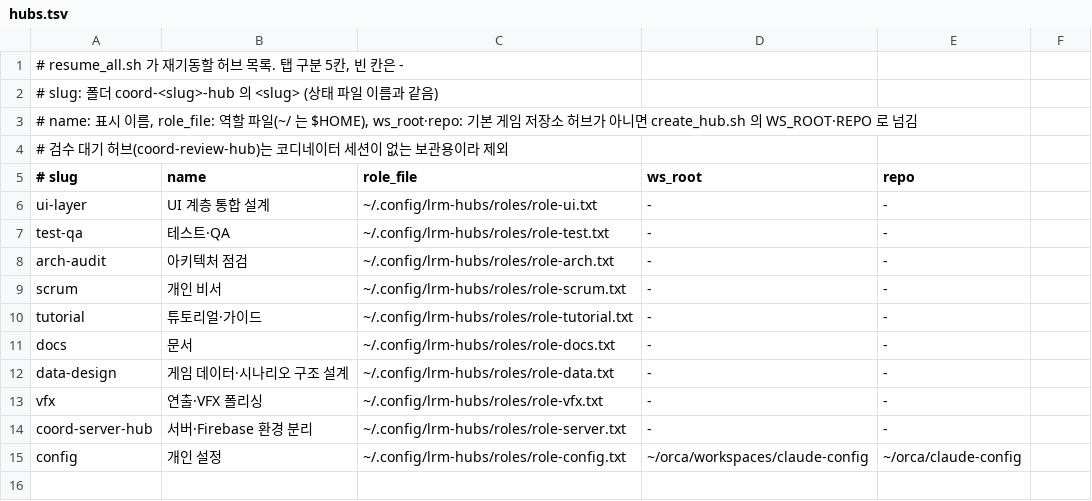
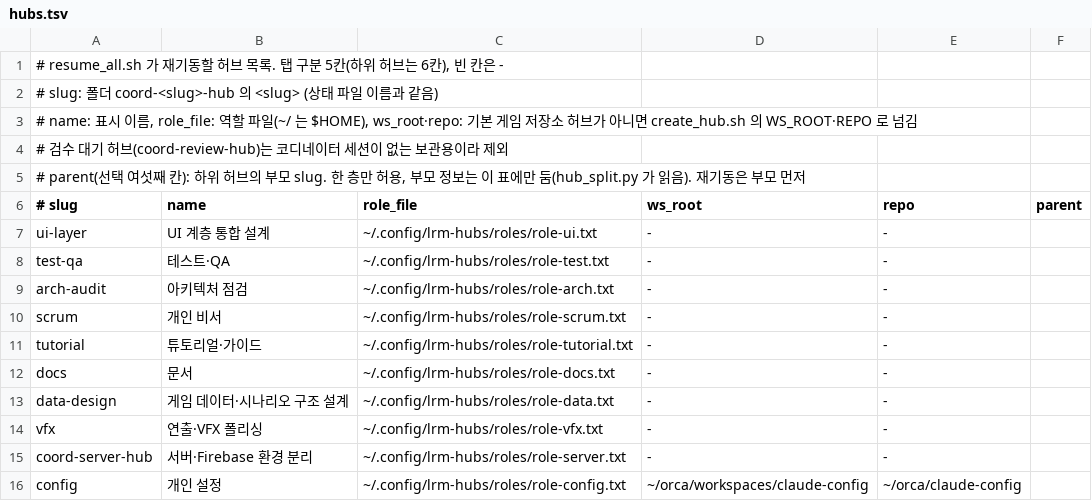
Before and after one commit to cocodding0723/claude-config, a TSV file: hubs/hubs.tsv, drawn as a sheet.

```diff
--- a/hubs/hubs.tsv
+++ b/hubs/hubs.tsv
@@ -1,2 +1,2 @@
-# resume_all.sh 가 재기동할 허브 목록. 탭 구분 5칸, 빈 칸은 -
+# resume_all.sh 가 재기동할 허브 목록. 탭 구분 5칸(하위 허브는 6칸), 빈 칸은 -
 # slug: 폴더 coord-<slug>-hub 의 <slug> (상태 파일 이름과 같음)
@@ -4,3 +4,4 @@
 # 검수 대기 허브(coord-review-hub)는 코디네이터 세션이 없는 보관용이라 제외
-# slug	name	role_file	ws_root	repo
+# parent(선택 여섯째 칸): 하위 허브의 부모 slug. 한 층만 허용, 부모 정보는 이 표에만 둠(hub_split.py 가 읽음). 재기동은 부모 먼저
+# slug	name	role_file	ws_root	repo	parent
 ui-layer	UI 계층 통합 설계	~/.config/lrm-hubs/roles/role-ui.txt	-	-
```
Also changed, not shown: links.tsv, 6 other files.
